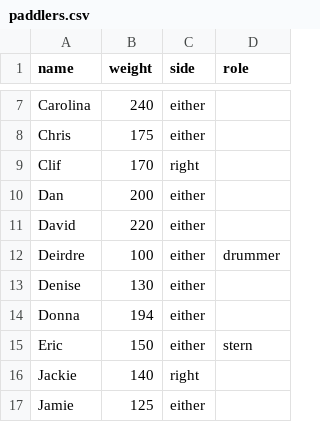
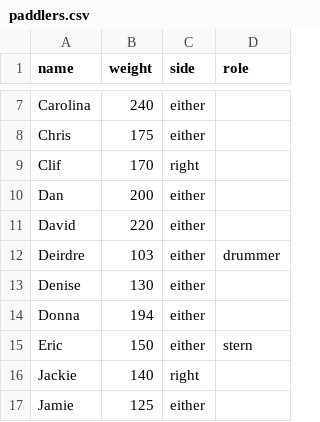
Before and after one commit to varoper/dragonboat-seating, a CSV file: public/rosters/paddlers.csv, drawn as a sheet; only a part is shown, gaps mark what is left out.

```diff
--- a/public/rosters/paddlers.csv
+++ b/public/rosters/paddlers.csv
@@ -11,3 +11,3 @@ Dan,200,either,
 David,220,either,
-Deirdre,100,either,drummer
+Deirdre,103,either,drummer
 Denise,130,either,
```
Also changed, not shown: 10 other files.
